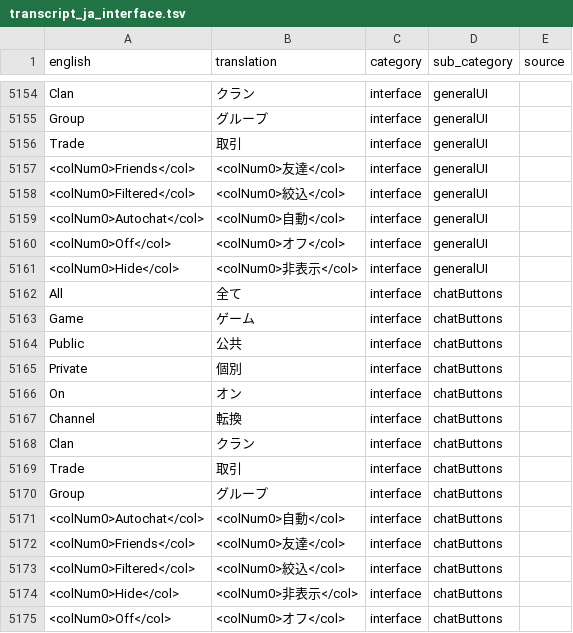
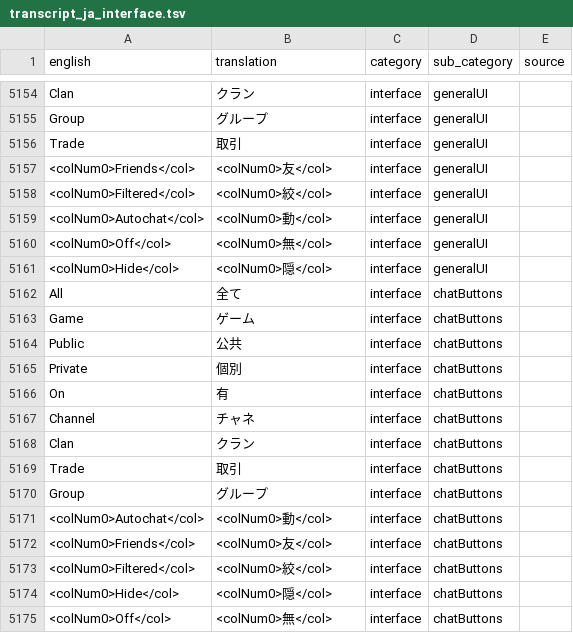
Before and after one commit to YS-jack/Runelingual-Transcripts, a TSV file: draft/ja/transcript_ja_interface.tsv, drawn as a sheet; only a part is shown, gaps mark what is left out.

```diff
--- a/draft/ja/transcript_ja_interface.tsv
+++ b/draft/ja/transcript_ja_interface.tsv
@@ -5156,7 +5156,7 @@ Group 	グループ 	interface	generalUI
 Trade 	取引 	interface	generalUI	
- <colNum0>Friends</col>	 <colNum0>友達</col>	interface	generalUI	
- <colNum0>Filtered</col>	 <colNum0>絞込</col>	interface	generalUI	
- <colNum0>Autochat</col>	 <colNum0>自動</col>	interface	generalUI	
- <colNum0>Off</col>	 <colNum0>オフ</col>	interface	generalUI	
- <colNum0>Hide</col>	 <colNum0>非表示</col>	interface	generalUI	
+ <colNum0>Friends</col>	 <colNum0>友</col>	interface	generalUI	
+ <colNum0>Filtered</col>	 <colNum0>絞</col>	interface	generalUI	
+ <colNum0>Autochat</col>	 <colNum0>動</col>	interface	generalUI	
+ <colNum0>Off</col>	 <colNum0>無</col>	interface	generalUI	
+ <colNum0>Hide</col>	 <colNum0>隠</col>	interface	generalUI	
 All	全て	interface	chatButtons	
@@ -5165,4 +5165,4 @@ Public 	公共 	interface	chatButtons
 Private 	個別 	interface	chatButtons	
- On	 オン	interface	chatButtons	
-Channel 	転換 	interface	chatButtons	
+ On	 有	interface	chatButtons	
+Channel 	チャネ 	interface	chatButtons	
 Clan 	クラン 	interface	chatButtons	
@@ -5170,6 +5170,6 @@ Trade 	取引 	interface	chatButtons
 Group 	グループ 	interface	chatButtons	
- <colNum0>Autochat</col>	 <colNum0>自動</col>	interface	chatButtons	
- <colNum0>Friends</col>	 <colNum0>友達</col>	interface	chatButtons	
- <colNum0>Filtered</col>	 <colNum0>絞込</col>	interface	chatButtons	
- <colNum0>Hide</col>	 <colNum0>非表示</col>	interface	chatButtons	
- <colNum0>Off</col>	 <colNum0>オフ</col>	interface	chatButtons	
+ <colNum0>Autochat</col>	 <colNum0>動</col>	interface	chatButtons	
+ <colNum0>Friends</col>	 <colNum0>友</col>	interface	chatButtons	
+ <colNum0>Filtered</col>	 <colNum0>絞</col>	interface	chatButtons	
+ <colNum0>Hide</col>	 <colNum0>隠</col>	interface	chatButtons	
+ <colNum0>Off</col>	 <colNum0>無</col>	interface	chatButtons	
```
Also changed, not shown: 2 other files.
